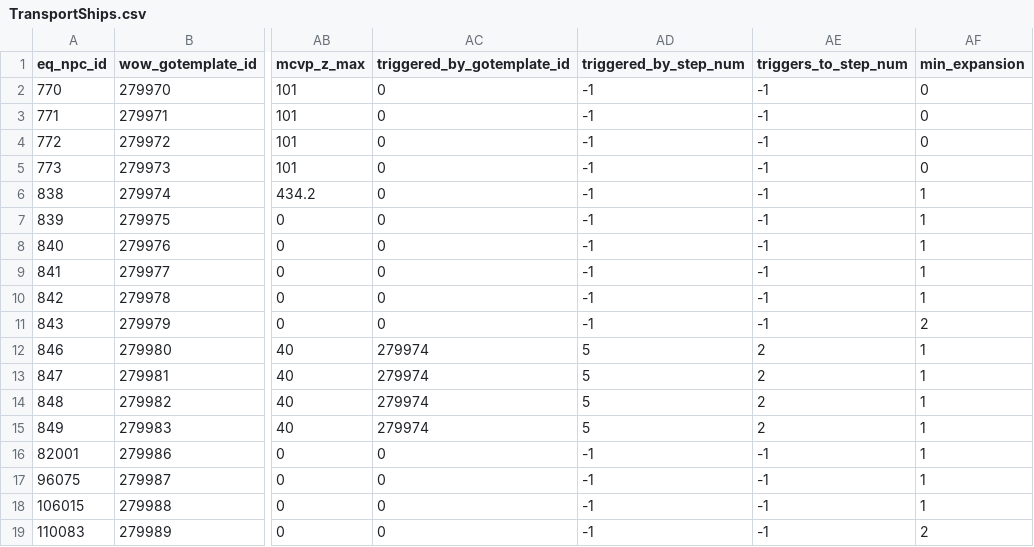
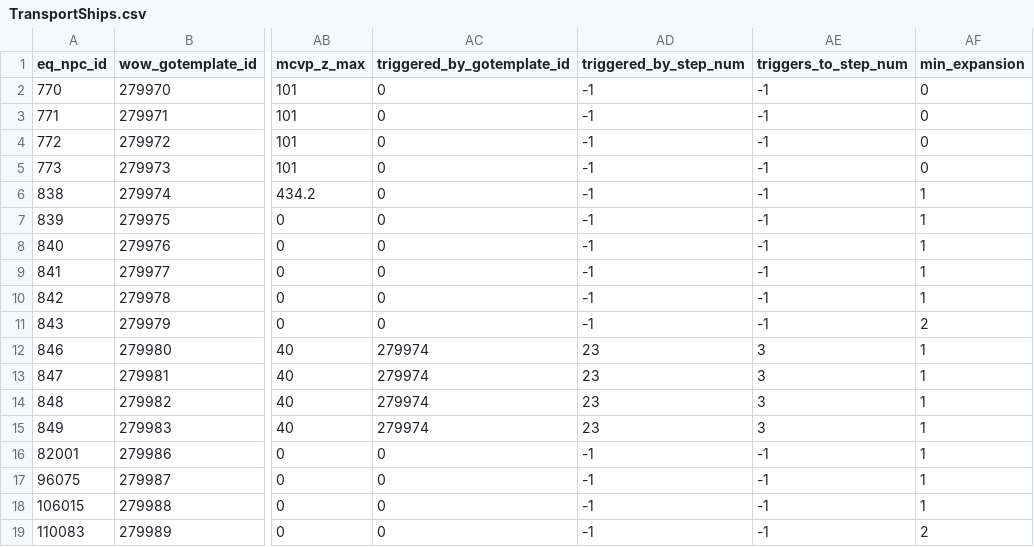
Before and after one commit to NathanHandley/EQWOWConverter, a CSV file: Assets/WorldData/TransportShips.csv, drawn as a sheet; only a part is shown, gaps mark what is left out; the diff names each change by its address in the sheet, - before the commit and + after, or states it on an @@ line.

```diff
--- a/Assets/WorldData/TransportShips.csv
+++ b/Assets/WorldData/TransportShips.csv
-AD12:AD15 (triggered_by_step_num): 5
+AD12:AD15 (triggered_by_step_num): 23
-AE12:AE15 (triggers_to_step_num): 2
+AE12:AE15 (triggers_to_step_num): 3
```
Also changed, not shown: Assets/WorldData/TransportShipPathNodes.csv.
